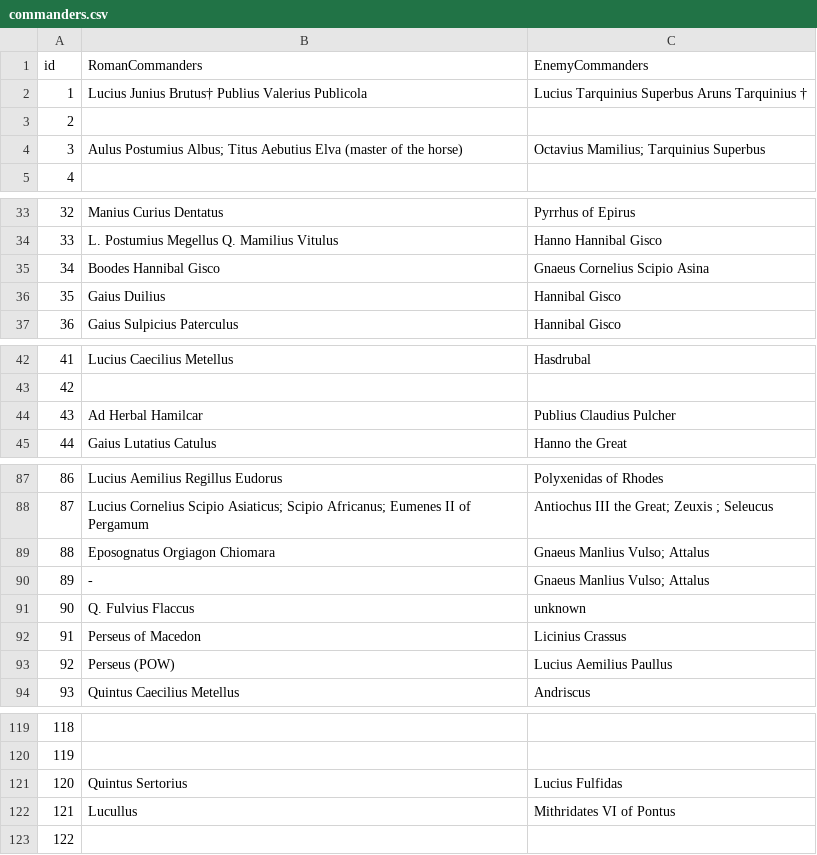
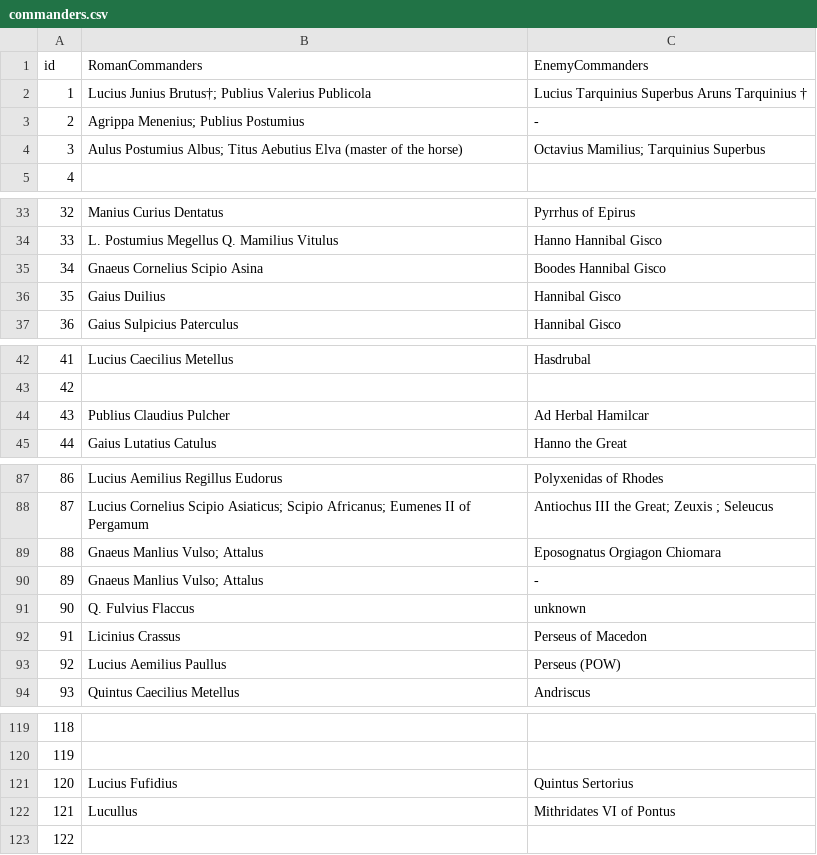
Before and after one commit to MatteoSalvino/VA-Roman-Empire, a CSV file: src/assets/commanders.csv, drawn as a sheet; only a part is shown, gaps mark what is left out; the diff covers the shown part only.

```diff
--- a/src/assets/commanders.csv
+++ b/src/assets/commanders.csv
@@ -1,4 +1,4 @@
 id,RomanCommanders,EnemyCommanders
-1,Lucius Junius Brutus†  Publius Valerius Publicola,Lucius Tarquinius Superbus Aruns Tarquinius † 
-2,,
+1,Lucius Junius Brutus†; Publius Valerius Publicola,Lucius Tarquinius Superbus Aruns Tarquinius † 
+2,Agrippa Menenius; Publius Postumius,-
 3,Aulus Postumius Albus; Titus Aebutius Elva (master of the horse),Octavius Mamilius; Tarquinius Superbus
@@ -34,3 +34,3 @@ id,RomanCommanders,EnemyCommanders
 33,L. Postumius Megellus Q. Mamilius Vitulus,Hanno Hannibal Gisco
-34,Boodes Hannibal Gisco,Gnaeus Cornelius Scipio Asina
+34,Gnaeus Cornelius Scipio Asina,Boodes Hannibal Gisco
 35,Gaius Duilius,Hannibal Gisco
@@ -43,3 +43,3 @@ id,RomanCommanders,EnemyCommanders
 42,,
-43,Ad Herbal Hamilcar,Publius Claudius Pulcher
+43,Publius Claudius Pulcher,Ad Herbal Hamilcar
 44,Gaius Lutatius Catulus,Hanno the Great
@@ -88,7 +88,7 @@ id,RomanCommanders,EnemyCommanders
 87,Lucius Cornelius Scipio Asiaticus; Scipio Africanus; Eumenes II of Pergamum,Antiochus III the Great; Zeuxis ; Seleucus
-88,Eposognatus Orgiagon Chiomara,Gnaeus Manlius Vulso; Attalus
-89,-,Gnaeus Manlius Vulso; Attalus
+88,Gnaeus Manlius Vulso; Attalus,Eposognatus Orgiagon Chiomara
+89,Gnaeus Manlius Vulso; Attalus,-
 90,Q. Fulvius Flaccus,unknown
-91,Perseus of Macedon,Licinius Crassus
-92,Perseus (POW),Lucius Aemilius Paullus
+91,Licinius Crassus,Perseus of Macedon
+92,Lucius Aemilius Paullus,Perseus (POW)
 93,Quintus Caecilius Metellus,Andriscus
@@ -120,3 +120,3 @@ id,RomanCommanders,EnemyCommanders
 119,,
-120,Quintus Sertorius,Lucius Fulfidas
+120,Lucius Fufidius,Quintus Sertorius
 121,Lucullus,Mithridates VI of Pontus
```
Also changed, not shown: 64 edited cells elsewhere in this file, src/assets/allies.csv.
